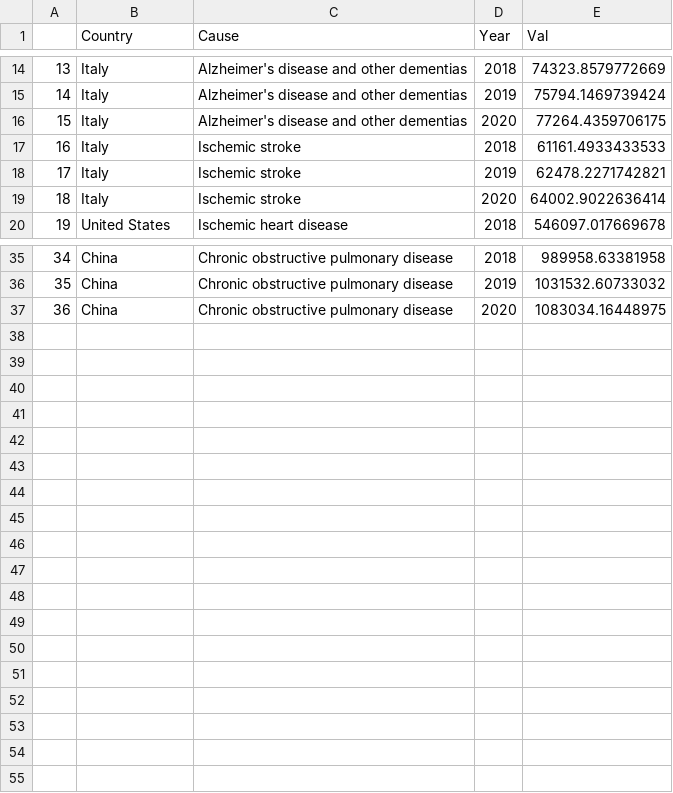
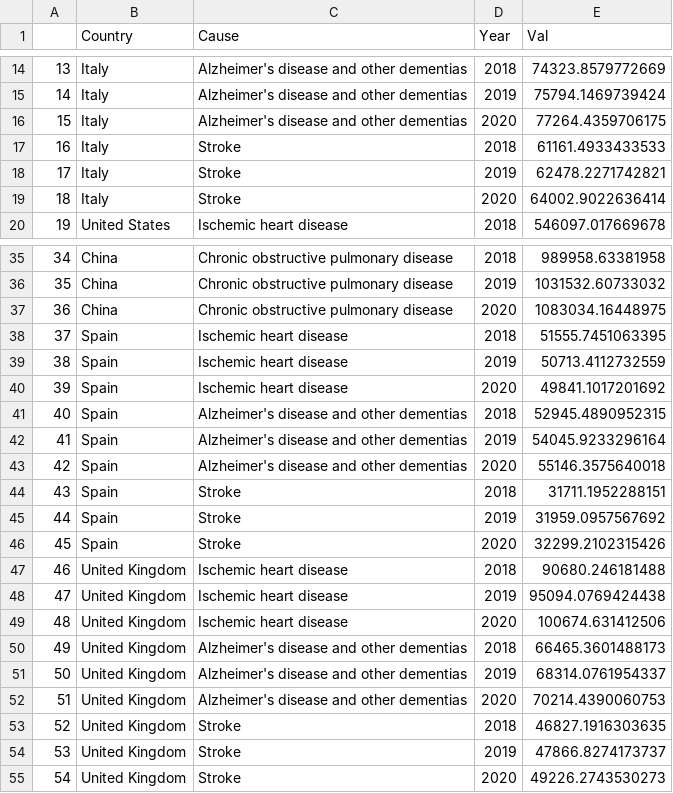
Before and after one commit to MEDICI-UWO/COVID-19-uncertainty-analysis, a CSV file: Data/top3_extrapolation.csv, drawn as a sheet; only a part is shown, gaps mark what is left out; the diff covers the shown part only.

```diff
--- a/Data/top3_extrapolation.csv
+++ b/Data/top3_extrapolation.csv
@@ -16,5 +16,5 @@
 "15","Italy","Alzheimer's disease and other dementias",2020,77264.4359706175
-"16","Italy","Ischemic stroke",2018,61161.4933433533
-"17","Italy","Ischemic stroke",2019,62478.2271742821
-"18","Italy","Ischemic stroke",2020,64002.9022636414
+"16","Italy","Stroke",2018,61161.4933433533
+"17","Italy","Stroke",2019,62478.2271742821
+"18","Italy","Stroke",2020,64002.9022636414
 "19","United States","Ischemic heart disease",2018,546097.017669678
@@ -37 +37,19 @@
 "36","China","Chronic obstructive pulmonary disease",2020,1083034.16448975
+"37","Spain","Ischemic heart disease",2018,51555.7451063395
+"38","Spain","Ischemic heart disease",2019,50713.4112732559
+"39","Spain","Ischemic heart disease",2020,49841.1017201692
+"40","Spain","Alzheimer's disease and other dementias",2018,52945.4890952315
+"41","Spain","Alzheimer's disease and other dementias",2019,54045.9233296164
+"42","Spain","Alzheimer's disease and other dementias",2020,55146.3575640018
+"43","Spain","Stroke",2018,31711.1952288151
+"44","Spain","Stroke",2019,31959.0957567692
+"45","Spain","Stroke",2020,32299.2102315426
+"46","United Kingdom","Ischemic heart disease",2018,90680.246181488
+"47","United Kingdom","Ischemic heart disease",2019,95094.0769424438
+"48","United Kingdom","Ischemic heart disease",2020,100674.631412506
+"49","United Kingdom","Alzheimer's disease and other dementias",2018,66465.3601488173
+"50","United Kingdom","Alzheimer's disease and other dementias",2019,68314.0761954337
+"51","United Kingdom","Alzheimer's disease and other dementias",2020,70214.4390060753
+"52","United Kingdom","Stroke",2018,46827.1916303635
+"53","United Kingdom","Stroke",2019,47866.8274173737
+"54","United Kingdom","Stroke",2020,49226.2743530273
```
Also changed, not shown: 3 edited cells elsewhere in this file, 10 other files.
